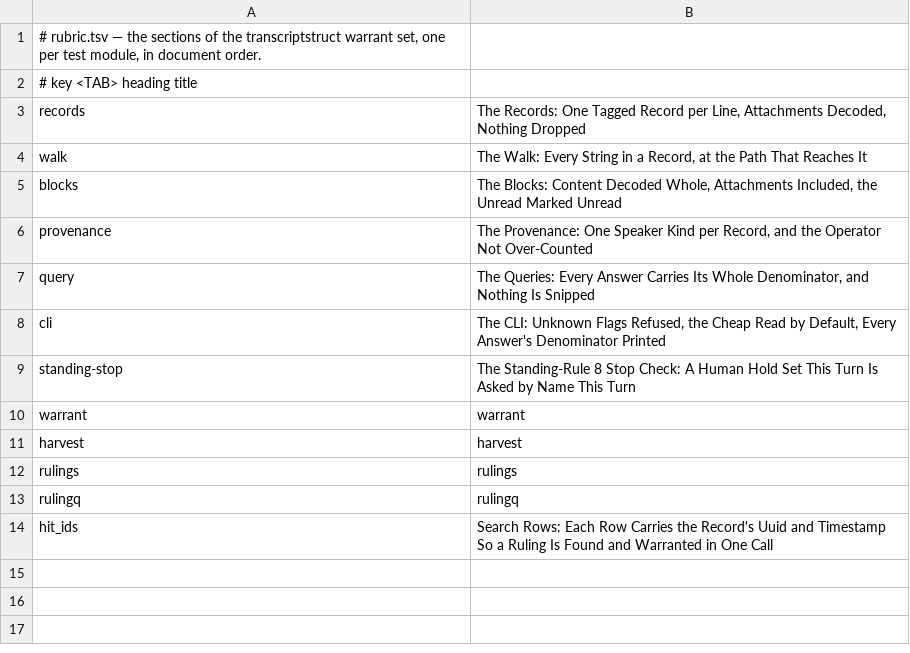
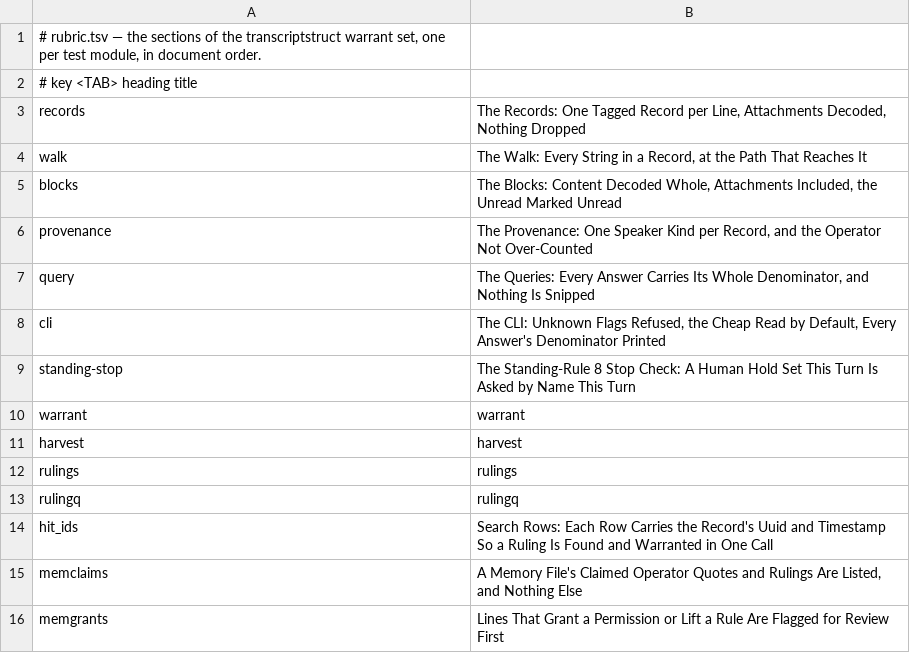
Before and after one commit to mikemol/mtools, a TSV file: transcriptstruct/rubric.tsv, drawn as a sheet.

```diff
--- a/transcriptstruct/rubric.tsv
+++ b/transcriptstruct/rubric.tsv
@@ -14 +14,3 @@ rulingq	rulingq
 hit_ids	Search Rows: Each Row Carries the Record's Uuid and Timestamp So a Ruling Is Found and Warranted in One Call
+memclaims	A Memory File's Claimed Operator Quotes and Rulings Are Listed, and Nothing Else
+memgrants	Lines That Grant a Permission or Lift a Rule Are Flagged for Review First
```
Also changed, not shown: 4 other files.
